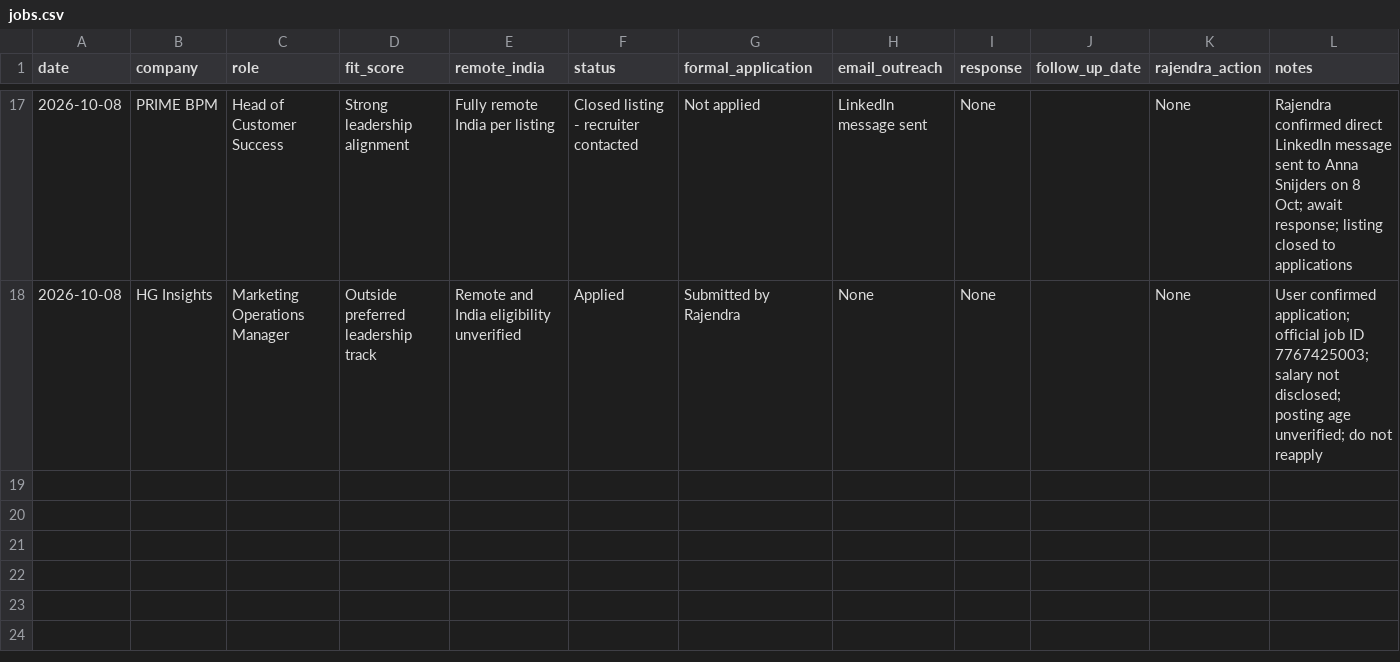
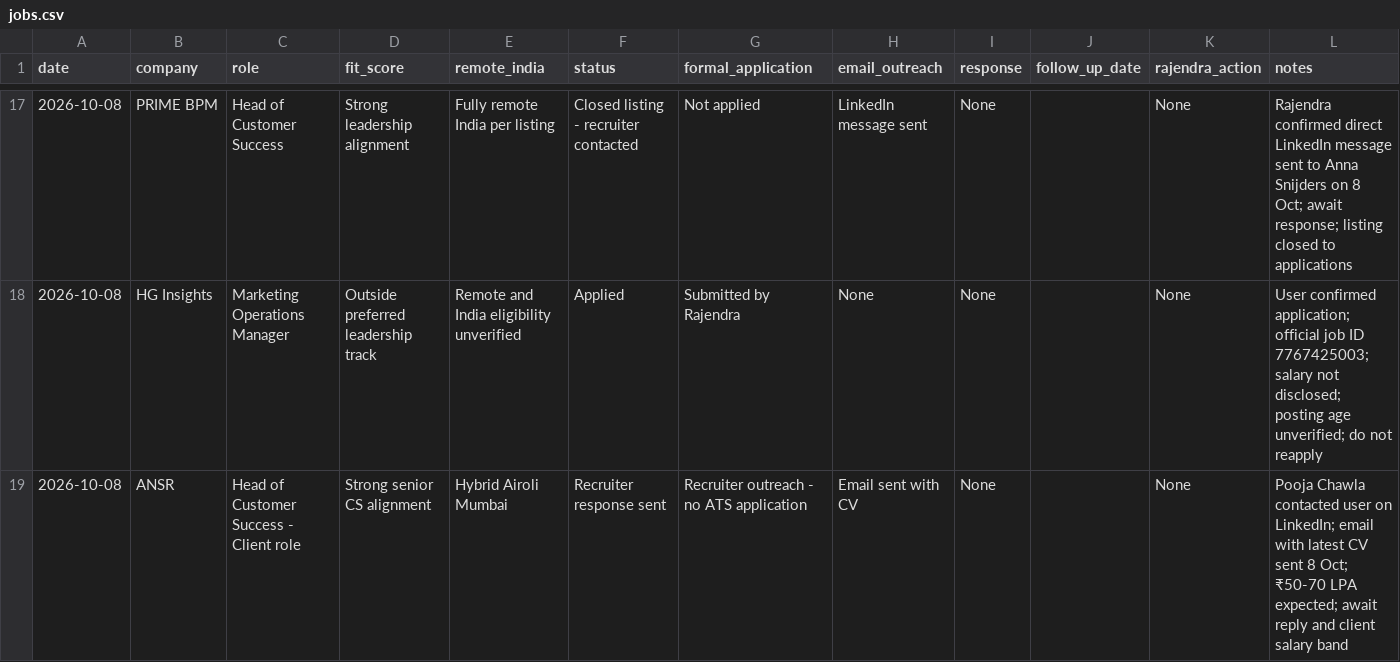
Before and after one commit to rraorajendra-2026/job-search-dashboard, a CSV file: data/jobs.csv, drawn as a sheet; only a part is shown, gaps mark what is left out.

Commit message:
Track ANSR recruiter response and CV email sent

```diff
--- a/data/jobs.csv
+++ b/data/jobs.csv
@@ -18 +18,2 @@ date,company,role,fit_score,remote_india,status,formal_application,email_outreac
 2026-10-08,HG Insights,Marketing Operations Manager,Outside preferred leadership track,Remote and India eligibility unverified,Applied,Submitted by Rajendra,None,None,,None,"User confirmed application; official job ID 7767425003; salary not disclosed; posting age unverified; do not reapply"
+2026-10-08,ANSR,Head of Customer Success - Client role,Strong senior CS alignment,Hybrid Airoli Mumbai,Recruiter response sent,Recruiter outreach - no ATS application,Email sent with CV,None,,None,"Pooja Chawla contacted user on LinkedIn; email with latest CV sent 8 Oct; ₹50-70 LPA expected; await reply and client salary band"
```
